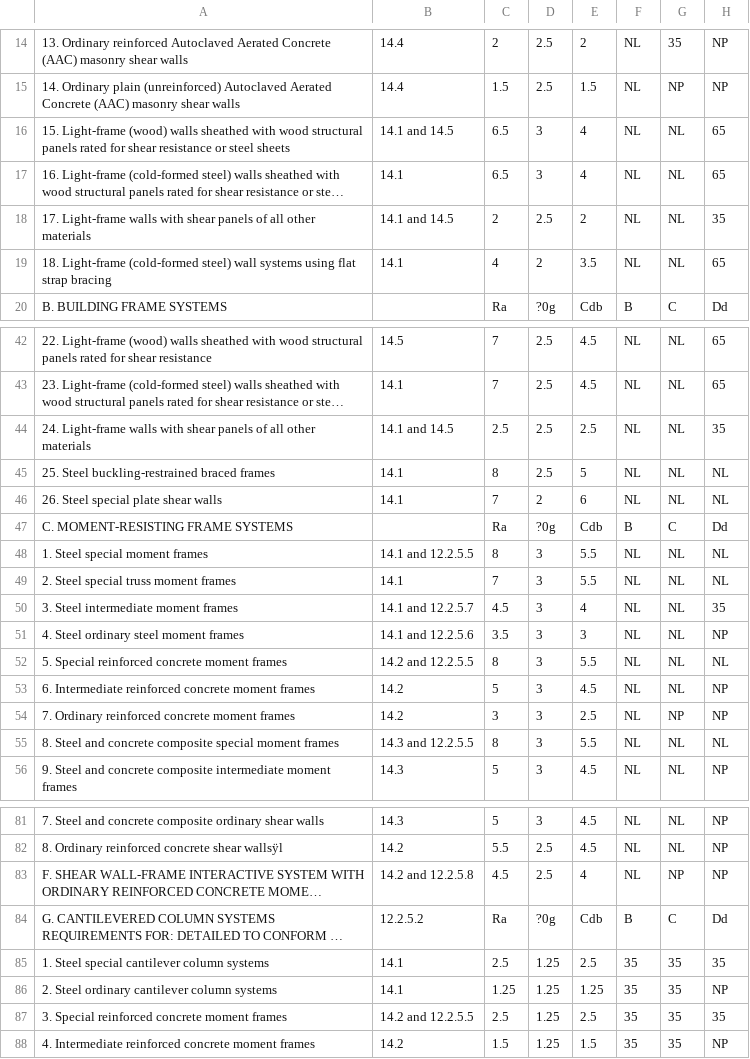
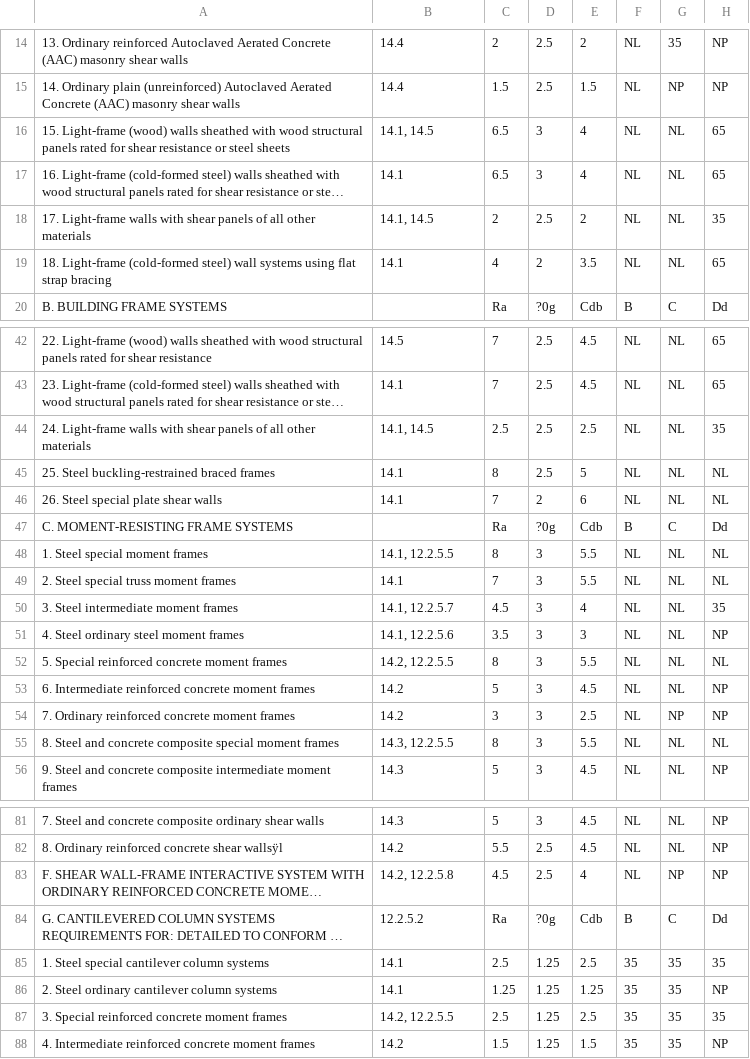
Before and after one commit to ebrahimraeyat/ASCE7-Earthquake, a CSV file: data/systems.csv, drawn as a sheet; only a part is shown, gaps mark what is left out; long unchanged cells end in …; the diff covers the shown part only; the diff names each change by its address in the sheet, - before the commit and + after, or states it on an @@ line.

Commit message:
fix typos

```diff
--- a/data/systems.csv
+++ b/data/systems.csv
-B16: 14.1 and 14.5
+B16: 14.1, 14.5
-B18: 14.1 and 14.5
+B18: 14.1, 14.5
-B44: 14.1 and 14.5
+B44: 14.1, 14.5
-B48: 14.1 and 12.2.5.5
+B48: 14.1, 12.2.5.5
-B50: 14.1 and 12.2.5.7
+B50: 14.1, 12.2.5.7
-B51: 14.1 and 12.2.5.6
+B51: 14.1, 12.2.5.6
-B52: 14.2 and 12.2.5.5
+B52: 14.2, 12.2.5.5
-B55: 14.3 and 12.2.5.5
+B55: 14.3, 12.2.5.5
-B83: 14.2 and 12.2.5.8
+B83: 14.2, 12.2.5.8
-B87: 14.2 and 12.2.5.5
+B87: 14.2, 12.2.5.5
```
Also changed, not shown: 1 edited cell elsewhere in this file, 1 other file.
